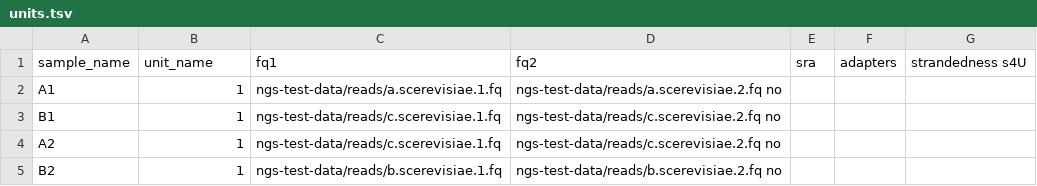
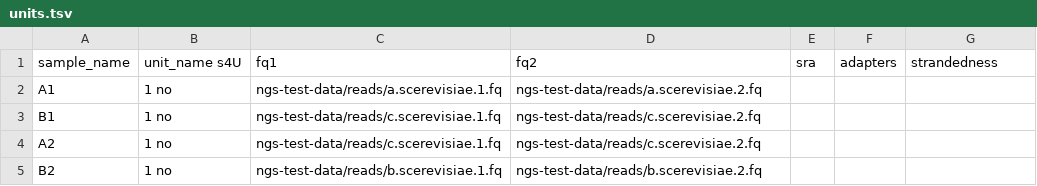
Before and after one commit to isaacvock/fastq2bakR, a TSV file: .test/config/units.tsv, drawn as a sheet.

Commit message:
Hopefully this is correct way to add to units.tsv

```diff
--- a/.test/config/units.tsv
+++ b/.test/config/units.tsv
@@ -1,5 +1,5 @@
-sample_name	unit_name	fq1	fq2	sra	adapters	strandedness    s4U
-A1	1	ngs-test-data/reads/a.scerevisiae.1.fq	ngs-test-data/reads/a.scerevisiae.2.fq              no			
-B1	1	ngs-test-data/reads/c.scerevisiae.1.fq	ngs-test-data/reads/c.scerevisiae.2.fq              no			
-A2	1	ngs-test-data/reads/c.scerevisiae.1.fq	ngs-test-data/reads/c.scerevisiae.2.fq              no			
-B2	1	ngs-test-data/reads/b.scerevisiae.1.fq	ngs-test-data/reads/b.scerevisiae.2.fq              no			
+sample_name	unit_name   s4U	fq1	fq2	sra	adapters	strandedness
+A1	1   no	ngs-test-data/reads/a.scerevisiae.1.fq	ngs-test-data/reads/a.scerevisiae.2.fq			
+B1	1   no	ngs-test-data/reads/c.scerevisiae.1.fq	ngs-test-data/reads/c.scerevisiae.2.fq			
+A2	1   no	ngs-test-data/reads/c.scerevisiae.1.fq	ngs-test-data/reads/c.scerevisiae.2.fq			
+B2	1   no	ngs-test-data/reads/b.scerevisiae.1.fq	ngs-test-data/reads/b.scerevisiae.2.fq			
```
Also changed, not shown: 2 other files.
